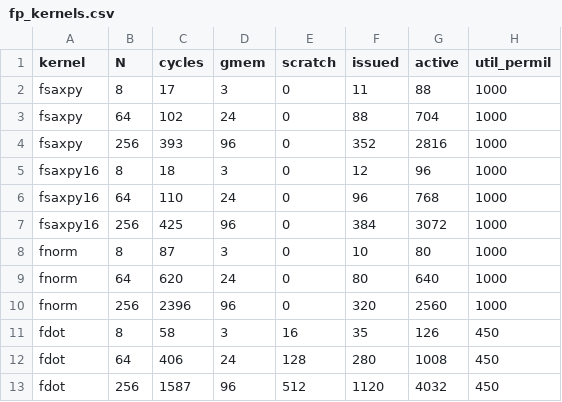
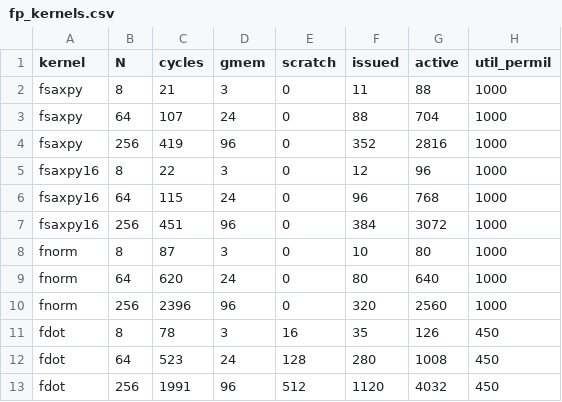
Before and after one commit to Krishna-Gorai/simtix, a CSV file: docs/fp_kernels.csv, drawn as a sheet.

```diff
--- a/docs/fp_kernels.csv
+++ b/docs/fp_kernels.csv
@@ -1,8 +1,8 @@
 kernel,N,cycles,gmem,scratch,issued,active,util_permil
-fsaxpy,8,17,3,0,11,88,1000
-fsaxpy,64,102,24,0,88,704,1000
-fsaxpy,256,393,96,0,352,2816,1000
-fsaxpy16,8,18,3,0,12,96,1000
-fsaxpy16,64,110,24,0,96,768,1000
-fsaxpy16,256,425,96,0,384,3072,1000
+fsaxpy,8,21,3,0,11,88,1000
+fsaxpy,64,107,24,0,88,704,1000
+fsaxpy,256,419,96,0,352,2816,1000
+fsaxpy16,8,22,3,0,12,96,1000
+fsaxpy16,64,115,24,0,96,768,1000
+fsaxpy16,256,451,96,0,384,3072,1000
 fnorm,8,87,3,0,10,80,1000
@@ -10,4 +10,4 @@ fnorm,64,620,24,0,80,640,1000
 fnorm,256,2396,96,0,320,2560,1000
-fdot,8,58,3,16,35,126,450
-fdot,64,406,24,128,280,1008,450
-fdot,256,1587,96,512,1120,4032,450
+fdot,8,78,3,16,35,126,450
+fdot,64,523,24,128,280,1008,450
+fdot,256,1991,96,512,1120,4032,450
```
Also changed, not shown: 8 other files.
